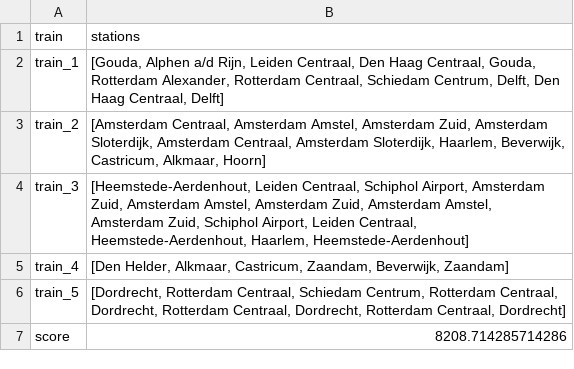
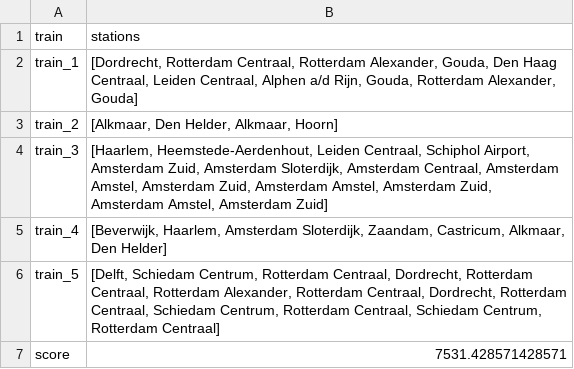
Before and after one commit to LauraKoelewijn/InvalidSlugz, a CSV file: output/output.csv, drawn as a sheet.

```diff
--- a/output/output.csv
+++ b/output/output.csv
@@ -1,7 +1,7 @@
 train,stations
-train_1,"[Gouda, Alphen a/d Rijn, Leiden Centraal, Den Haag Centraal, Gouda, Rotterdam Alexander, Rotterdam Centraal, Schiedam Centrum, Delft, Den Haag Centraal, Delft]"
-train_2,"[Amsterdam Centraal, Amsterdam Amstel, Amsterdam Zuid, Amsterdam Sloterdijk, Amsterdam Centraal, Amsterdam Sloterdijk, Haarlem, Beverwijk, Castricum, Alkmaar, Hoorn]"
-train_3,"[Heemstede-Aerdenhout, Leiden Centraal, Schiphol Airport, Amsterdam Zuid, Amsterdam Amstel, Amsterdam Zuid, Amsterdam Amstel, Amsterdam Zuid, Schiphol Airport, Leiden Centraal, Heemstede-Aerdenhout, Haarlem, Heemstede-Aerdenhout]"
-train_4,"[Den Helder, Alkmaar, Castricum, Zaandam, Beverwijk, Zaandam]"
-train_5,"[Dordrecht, Rotterdam Centraal, Schiedam Centrum, Rotterdam Centraal, Dordrecht, Rotterdam Centraal, Dordrecht, Rotterdam Centraal, Dordrecht]"
-score,8208.714285714286
+train_1,"[Dordrecht, Rotterdam Centraal, Rotterdam Alexander, Gouda, Den Haag Centraal, Leiden Centraal, Alphen a/d Rijn, Gouda, Rotterdam Alexander, Gouda]"
+train_2,"[Alkmaar, Den Helder, Alkmaar, Hoorn]"
+train_3,"[Haarlem, Heemstede-Aerdenhout, Leiden Centraal, Schiphol Airport, Amsterdam Zuid, Amsterdam Sloterdijk, Amsterdam Centraal, Amsterdam Amstel, Amsterdam Zuid, Amsterdam Amstel, Amsterdam Zuid, Amsterdam Amstel, Amsterdam Zuid]"
+train_4,"[Beverwijk, Haarlem, Amsterdam Sloterdijk, Zaandam, Castricum, Alkmaar, Den Helder]"
+train_5,"[Delft, Schiedam Centrum, Rotterdam Centraal, Dordrecht, Rotterdam Centraal, Rotterdam Alexander, Rotterdam Centraal, Dordrecht, Rotterdam Centraal, Schiedam Centrum, Rotterdam Centraal, Schiedam Centrum, Rotterdam Centraal]"
+score,7531.428571428571
```
Also changed, not shown: 3 other files.
